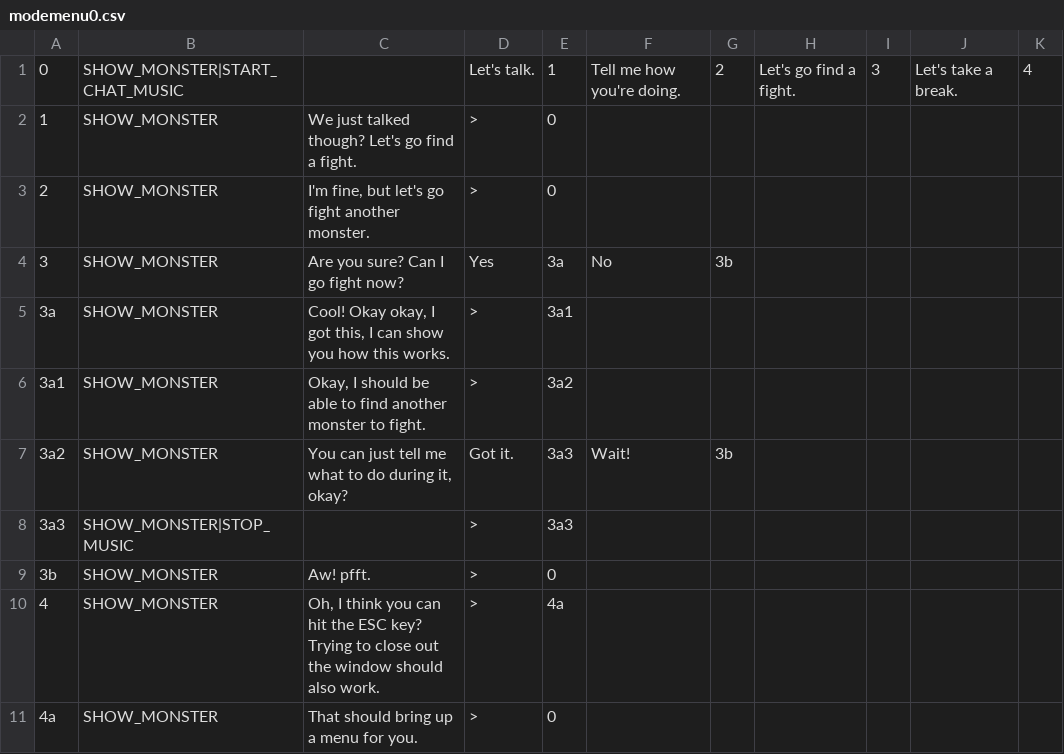
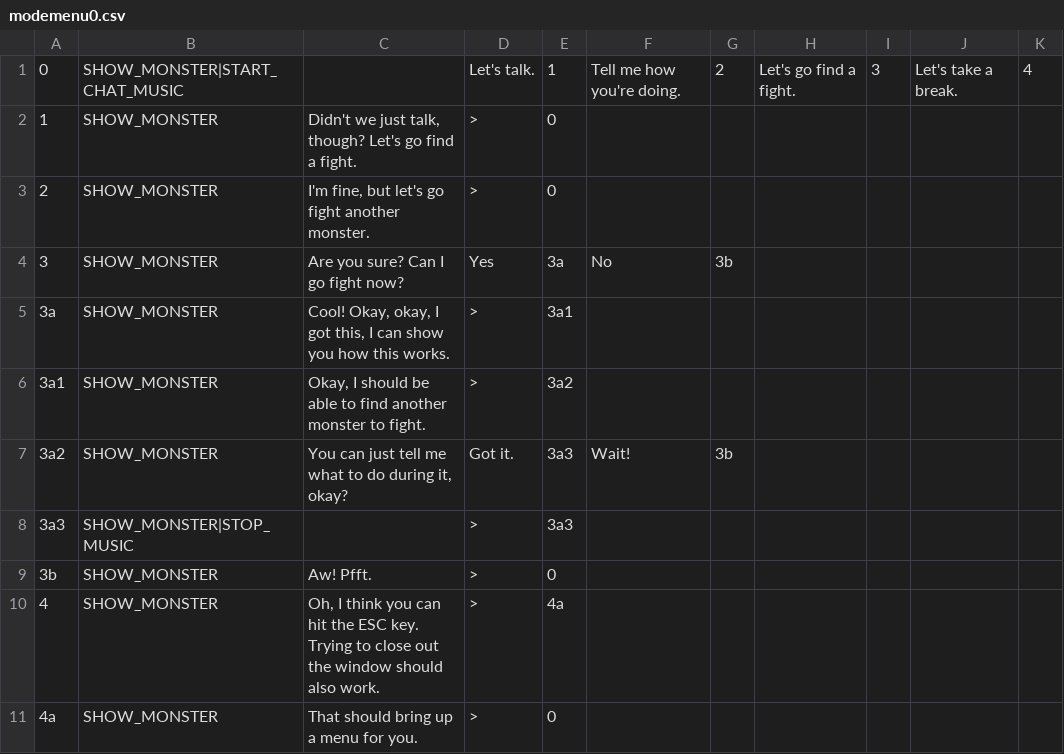
Before and after one commit to JovialKnoll/monsters, a CSV file: src/assets/txt/convos/modemenu0.csv, drawn as a sheet.

```diff
--- a/src/assets/txt/convos/modemenu0.csv
+++ b/src/assets/txt/convos/modemenu0.csv
@@ -1,6 +1,6 @@
 0,SHOW_MONSTER|START_CHAT_MUSIC,,Let's talk.,1,Tell me how you're doing.,2,Let's go find a fight.,3,Let's take a break.,4
-1,SHOW_MONSTER,We just talked though? Let's go find a fight.,>,0,,,,,,
+1,SHOW_MONSTER,"Didn't we just talk, though? Let's go find a fight.",>,0,,,,,,
 2,SHOW_MONSTER,"I'm fine, but let's go fight another monster.",>,0,,,,,,
 3,SHOW_MONSTER,Are you sure? Can I go fight now?,Yes,3a,No,3b,,,,
-3a,SHOW_MONSTER,"Cool! Okay okay, I got this, I can show you how this works.",>,3a1,,,,,,
+3a,SHOW_MONSTER,"Cool! Okay, okay, I got this, I can show you how this works.",>,3a1,,,,,,
 3a1,SHOW_MONSTER,"Okay, I should be able to find another monster to fight.",>,3a2,,,,,,
@@ -8,5 +8,5 @@
 3a3,SHOW_MONSTER|STOP_MUSIC,,>,3a3,,,,,,
-3b,SHOW_MONSTER,Aw! pfft.,>,0,,,,,,
-4,SHOW_MONSTER,"Oh, I think you can hit the ESC key?
-Trying to close out the window should also work.",>,4a,,,,,,
+3b,SHOW_MONSTER,Aw! Pfft.,>,0,,,,,,
+4,SHOW_MONSTER,"Oh, I think you can hit the ESC key.
+Trying to close out the window should also work.",>,4a,,,,,,
 4a,SHOW_MONSTER,That should bring up a menu for you.,>,0,,,,,,
```
Also changed, not shown: src/assets/txt/convos/modeintroduction1.csv, src/assets/txt/convos/modemenu1.csv, 11 other files.
